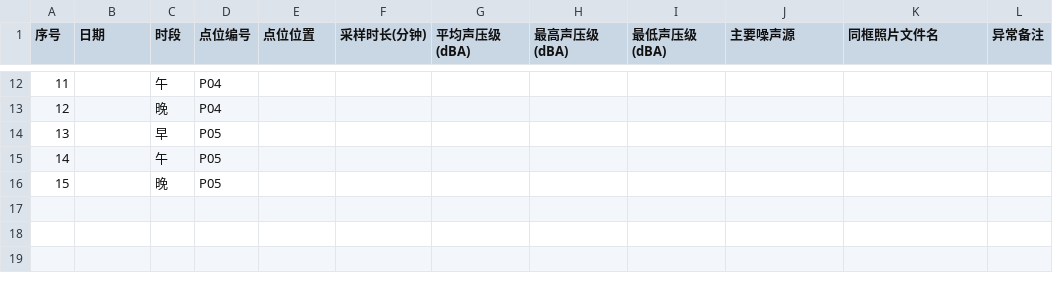
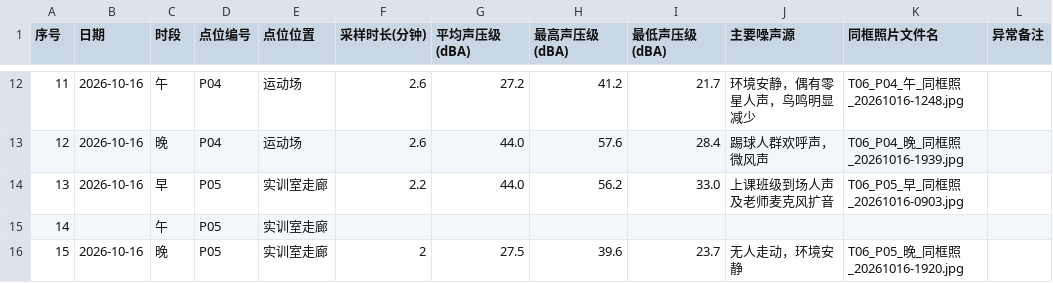
Before and after one commit to yangswn/ICEC-2026-0157-LiZiYang, a CSV file: 01-Field-Discovery/raw_data/课题06-噪声地图-原始数据.csv, drawn as a sheet; only a part is shown, gaps mark what is left out; the diff covers the shown part only.

```diff
--- a/01-Field-Discovery/raw_data/课题06-噪声地图-原始数据.csv
+++ b/01-Field-Discovery/raw_data/课题06-噪声地图-原始数据.csv
@@ -12,5 +12,5 @@
-11,,午,P04,,,,,,,,
-12,,晚,P04,,,,,,,,
-13,,早,P05,,,,,,,,
-14,,午,P05,,,,,,,,
-15,,晚,P05,,,,,,,,
+11,2026-10-16,午,P04,运动场,2.6,27.2,41.2,21.7,环境安静，偶有零星人声，鸟鸣明显减少,T06_P04_午_同框照_20261016-1248.jpg,
+12,2026-10-16,晚,P04,运动场,2.6,44.0,57.6,28.4,踢球人群欢呼声，微风声,T06_P04_晚_同框照_20261016-1939.jpg,
+13,2026-10-16,早,P05,实训室走廊,2.2,44.0,56.2,33.0,上课班级到场人声及老师麦克风扩音,T06_P05_早_同框照_20261016-0903.jpg,
+14,,午,P05,实训室走廊,,,,,,,
+15,2026-10-16,晚,P05,实训室走廊,2,27.5,39.6,23.7,无人走动，环境安静,T06_P05_晚_同框照_20261016-1920.jpg,
```
Also changed, not shown: 69 edited cells elsewhere in this file, 24 other files.
